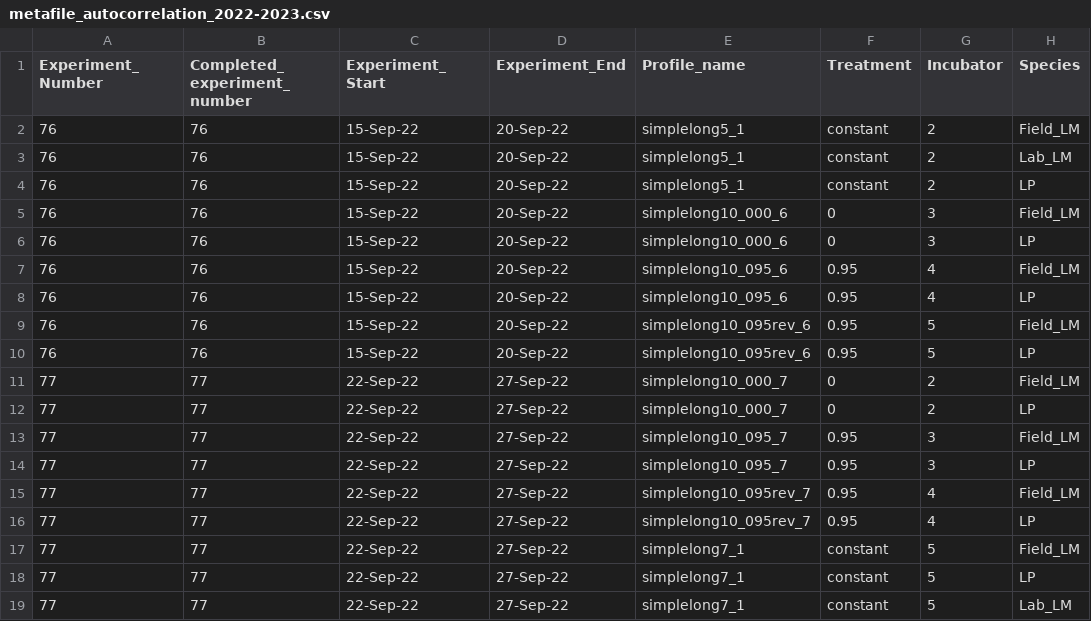
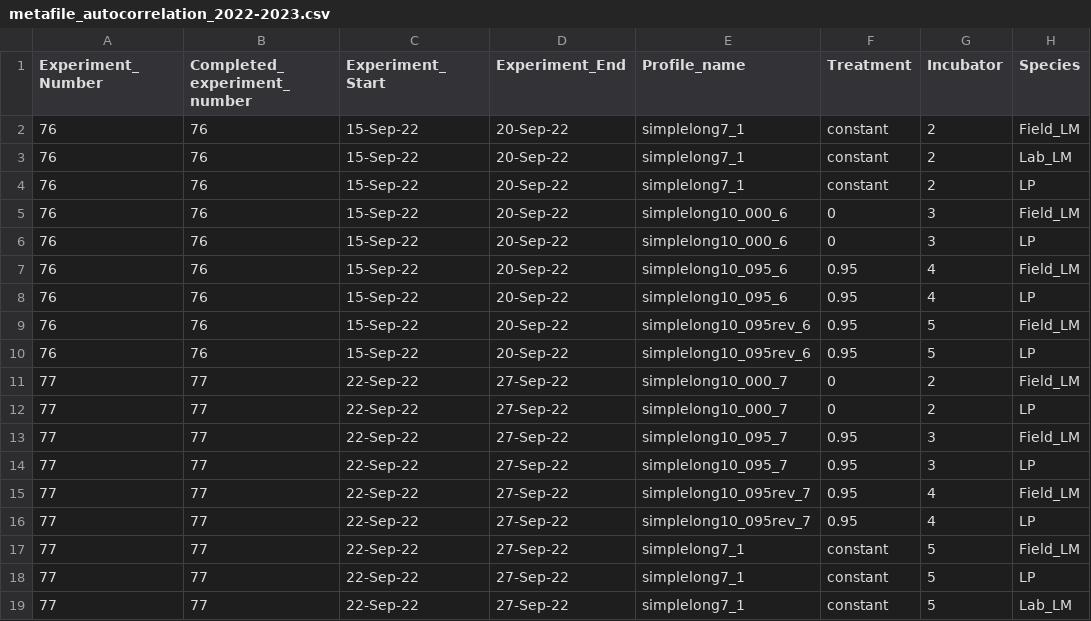
Before and after one commit to Cuddington-Lab/thermal-experiments, a CSV file: metafile_autocorrelation_2022-2023.csv, drawn as a sheet; only a part is shown; the diff names each change by its address in the sheet, - before the commit and + after, or states it on an @@ line.

Commit message:
Update metafile_autocorrelation_2022-2023.csv

```diff
--- a/metafile_autocorrelation_2022-2023.csv
+++ b/metafile_autocorrelation_2022-2023.csv
-E2:E4 (Profile_name): simplelong5_1
+E2:E4 (Profile_name): simplelong7_1
```
